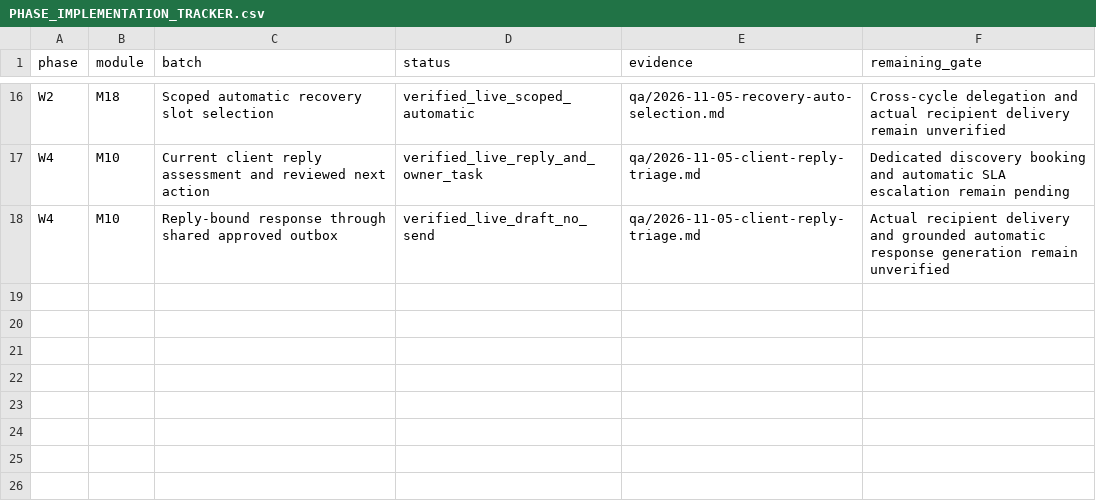
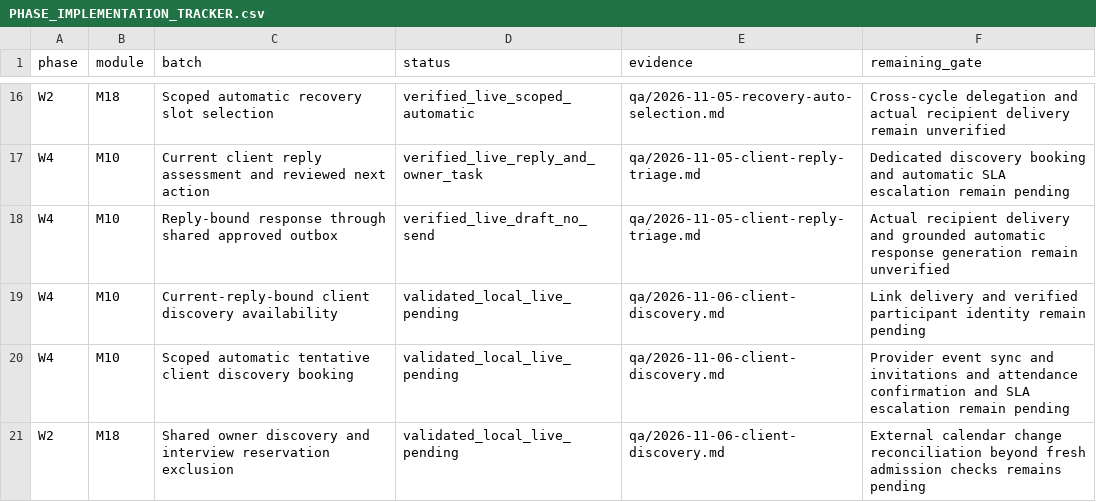
Before and after one commit to sahilk267/freehr-overseas, a CSV file: docs/PHASE_IMPLEMENTATION_TRACKER.csv, drawn as a sheet; only a part is shown, gaps mark what is left out.

Commit message:
feat: collect client discovery availability and reserve scoped automatic meetings

```diff
--- a/docs/PHASE_IMPLEMENTATION_TRACKER.csv
+++ b/docs/PHASE_IMPLEMENTATION_TRACKER.csv
@@ -18 +18,4 @@ W4,M10,Current client reply assessment and reviewed next action,verified_live_re
 W4,M10,Reply-bound response through shared approved outbox,verified_live_draft_no_send,qa/2026-11-05-client-reply-triage.md,Actual recipient delivery and grounded automatic response generation remain unverified
+W4,M10,Current-reply-bound client discovery availability,validated_local_live_pending,qa/2026-11-06-client-discovery.md,Link delivery and verified participant identity remain pending
+W4,M10,Scoped automatic tentative client discovery booking,validated_local_live_pending,qa/2026-11-06-client-discovery.md,Provider event sync and invitations and attendance confirmation and SLA escalation remain pending
+W2,M18,Shared owner discovery and interview reservation exclusion,validated_local_live_pending,qa/2026-11-06-client-discovery.md,External calendar change reconciliation beyond fresh admission checks remains pending
```
Also changed, not shown: 24 other files.
